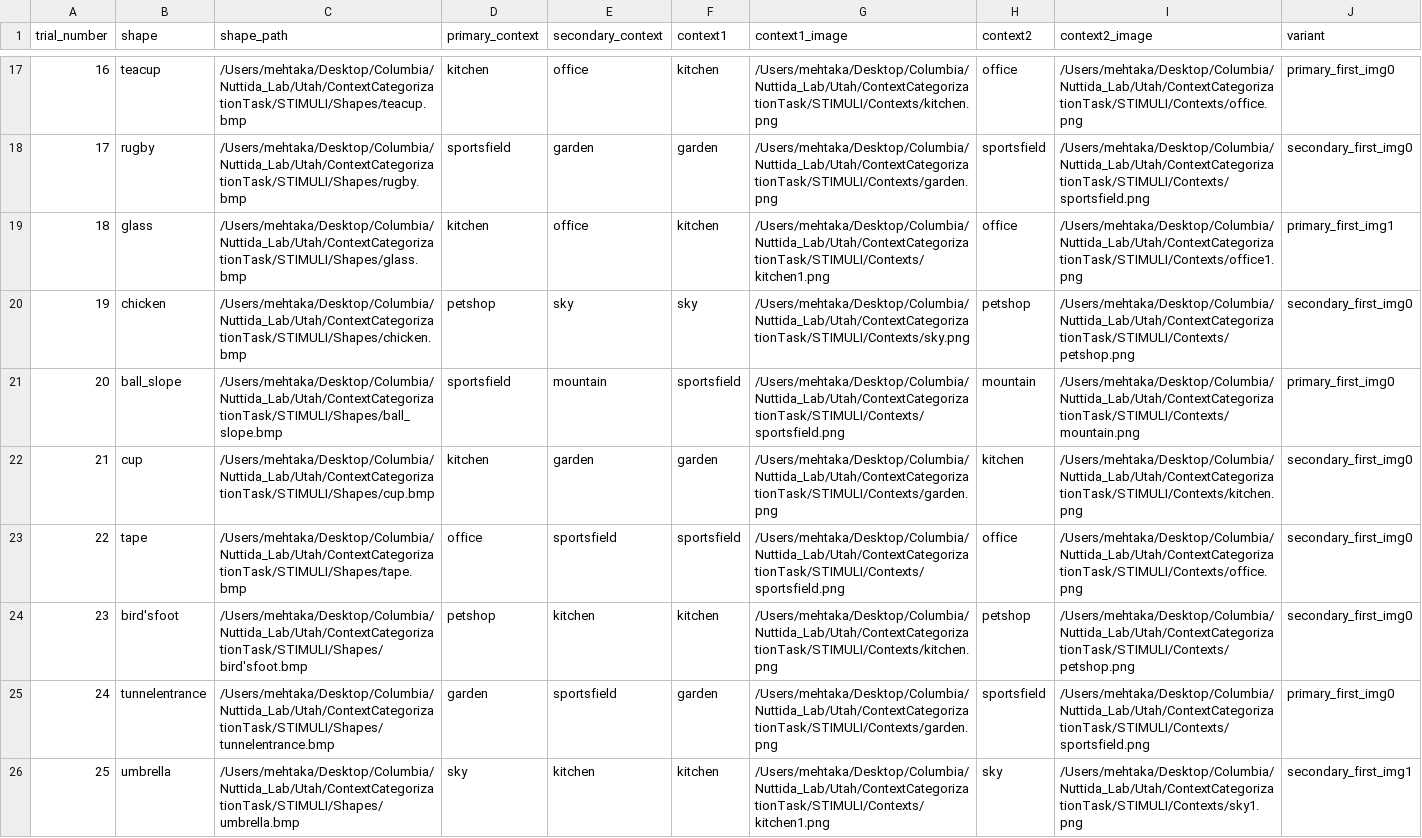
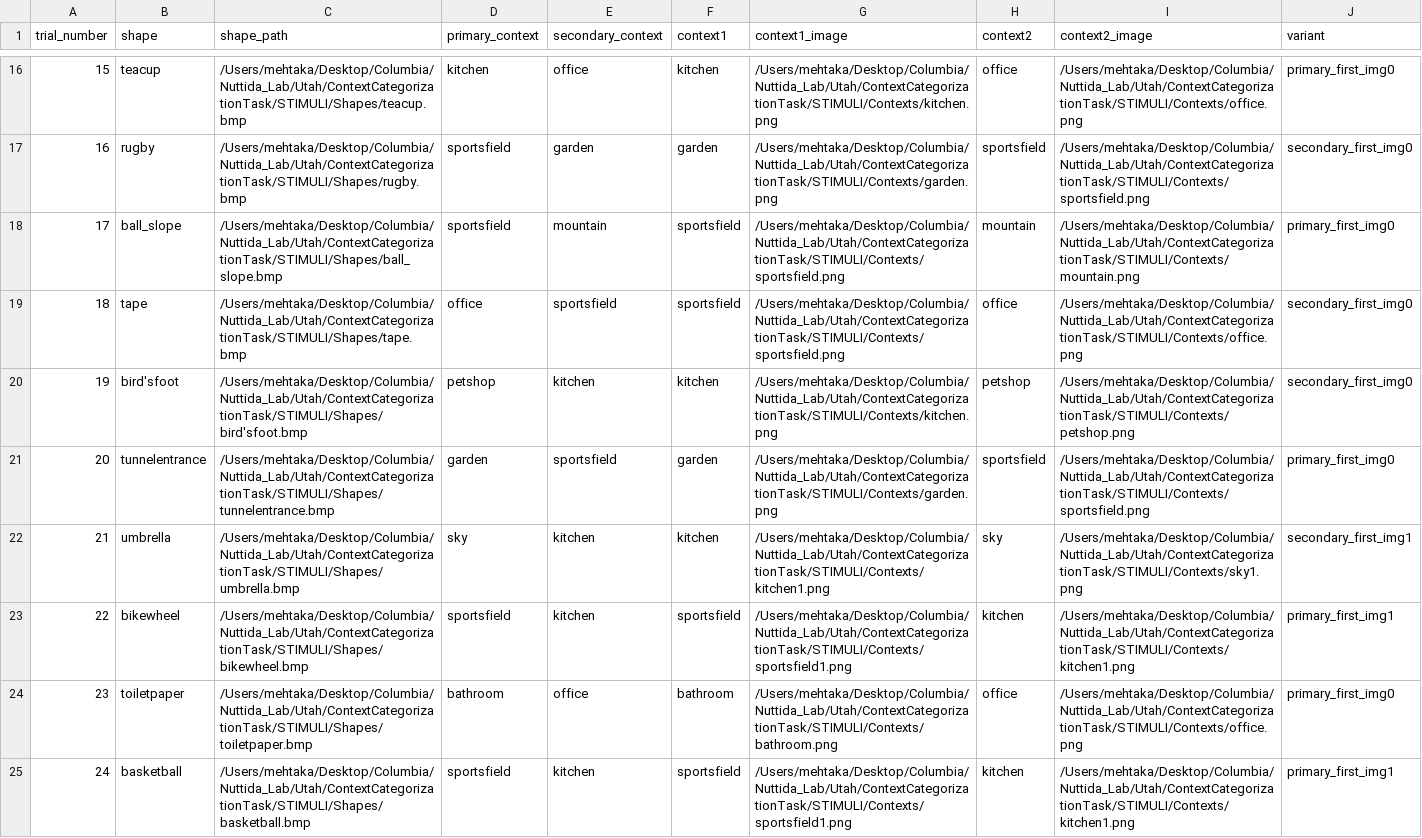
Before and after one commit to kahinimehta/ContextCategorizationTask, a CSV file: phase2_trial_order.csv, drawn as a sheet; only a part is shown, gaps mark what is left out; the shorter side is filled out with more unchanged rows; the diff covers the shown part only; the diff names each change by its address in the sheet, - before the commit and + after, or states it on an @@ line.

```diff
--- a/phase2_trial_order.csv
+++ b/phase2_trial_order.csv
@@ column A (trial_number) renumbered from row 4 down @@
-row 19: 18 | glass | /Users/mehtaka/Desktop/Columbia/Nuttida_Lab/Utah/ContextCategorizationTask/STIMULI/Shapes/glass.bmp | kitchen | office | kitchen | /Users/mehtaka/Desktop/Columbia/Nuttida_Lab/Utah/ContextCategorizationTask/STIMULI/Contexts/kitchen1.png | office | /Users/mehtaka/Desktop/Columbia/Nuttida_Lab/Utah/ContextCategorizationTask/STIMULI/Contexts/office1.png | primary_first_img1
-row 20: 19 | chicken | /Users/mehtaka/Desktop/Columbia/Nuttida_Lab/Utah/ContextCategorizationTask/STIMULI/Shapes/chicken.bmp | petshop | sky | sky | /Users/mehtaka/Desktop/Columbia/Nuttida_Lab/Utah/ContextCategorizationTask/STIMULI/Contexts/sky.png | petshop | /Users/mehtaka/Desktop/Columbia/Nuttida_Lab/Utah/ContextCategorizationTask/STIMULI/Contexts/petshop.png | secondary_first_img0
-row 22: 21 | cup | /Users/mehtaka/Desktop/Columbia/Nuttida_Lab/Utah/ContextCategorizationTask/STIMULI/Shapes/cup.bmp | kitchen | garden | garden | /Users/mehtaka/Desktop/Columbia/Nuttida_Lab/Utah/ContextCategorizationTask/STIMULI/Contexts/garden.png | kitchen | /Users/mehtaka/Desktop/Columbia/Nuttida_Lab/Utah/ContextCategorizationTask/STIMULI/Contexts/kitchen.png | secondary_first_img0
```
Also changed, not shown: 13 removed rows elsewhere in this file, 12 other files.
